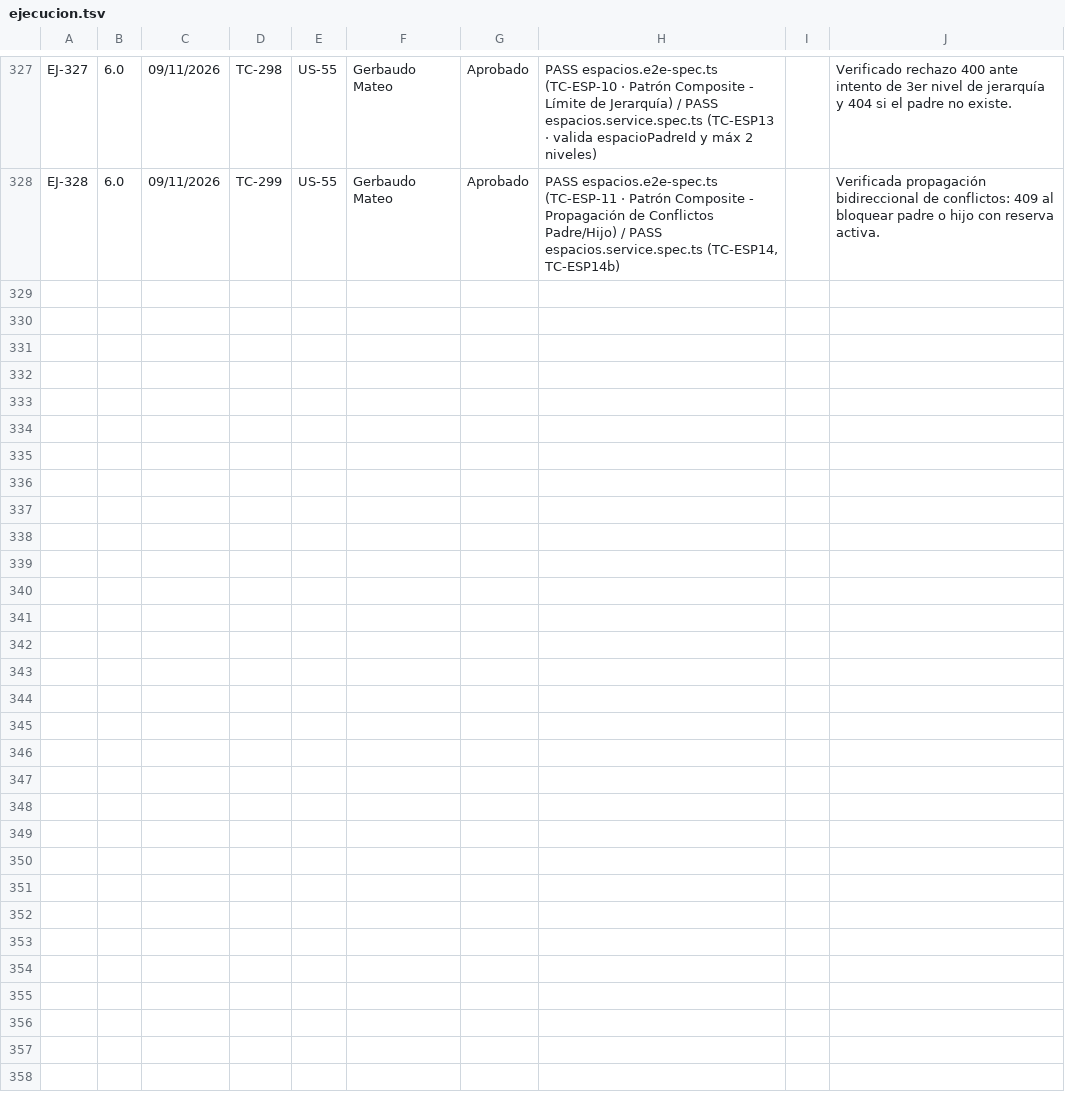
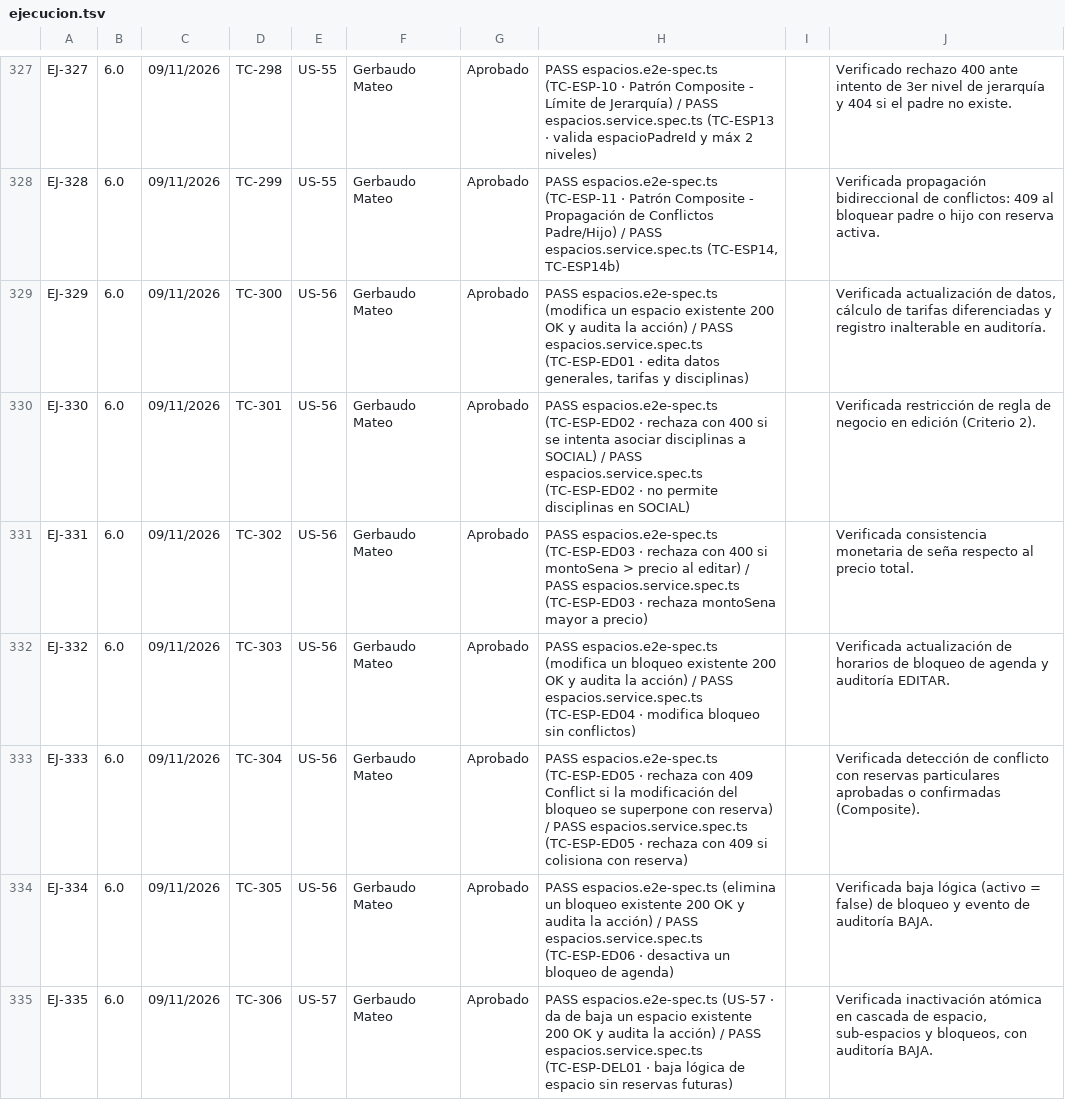
Before and after one commit to lucasgazzola/socialclub-backend, a TSV file: docs/pruebas/para-pegar/ejecucion.tsv, drawn as a sheet; only a part is shown, gaps mark what is left out; the diff covers the shown part only.

```diff
--- a/docs/pruebas/para-pegar/ejecucion.tsv
+++ b/docs/pruebas/para-pegar/ejecucion.tsv
@@ -328 +328,8 @@ EJ-327	6.0	09/11/2026	TC-298	US-55	Gerbaudo Mateo	Aprobado	PASS espacios.e2e-spe
 EJ-328	6.0	09/11/2026	TC-299	US-55	Gerbaudo Mateo	Aprobado	PASS espacios.e2e-spec.ts (TC-ESP-11 · Patrón Composite - Propagación de Conflictos Padre/Hijo) / PASS espacios.service.spec.ts (TC-ESP14, TC-ESP14b)		Verificada propagación bidireccional de conflictos: 409 al bloquear padre o hijo con reserva activa.
+EJ-329	6.0	09/11/2026	TC-300	US-56	Gerbaudo Mateo	Aprobado	PASS espacios.e2e-spec.ts (modifica un espacio existente 200 OK y audita la acción) / PASS espacios.service.spec.ts (TC-ESP-ED01 · edita datos generales, tarifas y disciplinas)		Verificada actualización de datos, cálculo de tarifas diferenciadas y registro inalterable en auditoría.
+EJ-330	6.0	09/11/2026	TC-301	US-56	Gerbaudo Mateo	Aprobado	PASS espacios.e2e-spec.ts (TC-ESP-ED02 · rechaza con 400 si se intenta asociar disciplinas a SOCIAL) / PASS espacios.service.spec.ts (TC-ESP-ED02 · no permite disciplinas en SOCIAL)		Verificada restricción de regla de negocio en edición (Criterio 2).
+EJ-331	6.0	09/11/2026	TC-302	US-56	Gerbaudo Mateo	Aprobado	PASS espacios.e2e-spec.ts (TC-ESP-ED03 · rechaza con 400 si montoSena > precio al editar) / PASS espacios.service.spec.ts (TC-ESP-ED03 · rechaza montoSena mayor a precio)		Verificada consistencia monetaria de seña respecto al precio total.
+EJ-332	6.0	09/11/2026	TC-303	US-56	Gerbaudo Mateo	Aprobado	PASS espacios.e2e-spec.ts (modifica un bloqueo existente 200 OK y audita la acción) / PASS espacios.service.spec.ts (TC-ESP-ED04 · modifica bloqueo sin conflictos)		Verificada actualización de horarios de bloqueo de agenda y auditoría EDITAR.
+EJ-333	6.0	09/11/2026	TC-304	US-56	Gerbaudo Mateo	Aprobado	PASS espacios.e2e-spec.ts (TC-ESP-ED05 · rechaza con 409 Conflict si la modificación del bloqueo se superpone con reserva) / PASS espacios.service.spec.ts (TC-ESP-ED05 · rechaza con 409 si colisiona con reserva)		Verificada detección de conflicto con reservas particulares aprobadas o confirmadas (Composite).
+EJ-334	6.0	09/11/2026	TC-305	US-56	Gerbaudo Mateo	Aprobado	PASS espacios.e2e-spec.ts (elimina un bloqueo existente 200 OK y audita la acción) / PASS espacios.service.spec.ts (TC-ESP-ED06 · desactiva un bloqueo de agenda)		Verificada baja lógica (activo = false) de bloqueo y evento de auditoría BAJA.
+EJ-335	6.0	09/11/2026	TC-306	US-57	Gerbaudo Mateo	Aprobado	PASS espacios.e2e-spec.ts (US-57 · da de baja un espacio existente 200 OK y audita la acción) / PASS espacios.service.spec.ts (TC-ESP-DEL01 · baja lógica de espacio sin reservas futuras)		Verificada inactivación atómica en cascada de espacio, sub-espacios y bloqueos, con auditoría BAJA.
```
Also changed, not shown: 6 added rows elsewhere in this file, docs/pruebas/casos-prueba.csv, docs/pruebas/ejecucion.csv, 10 other files.
